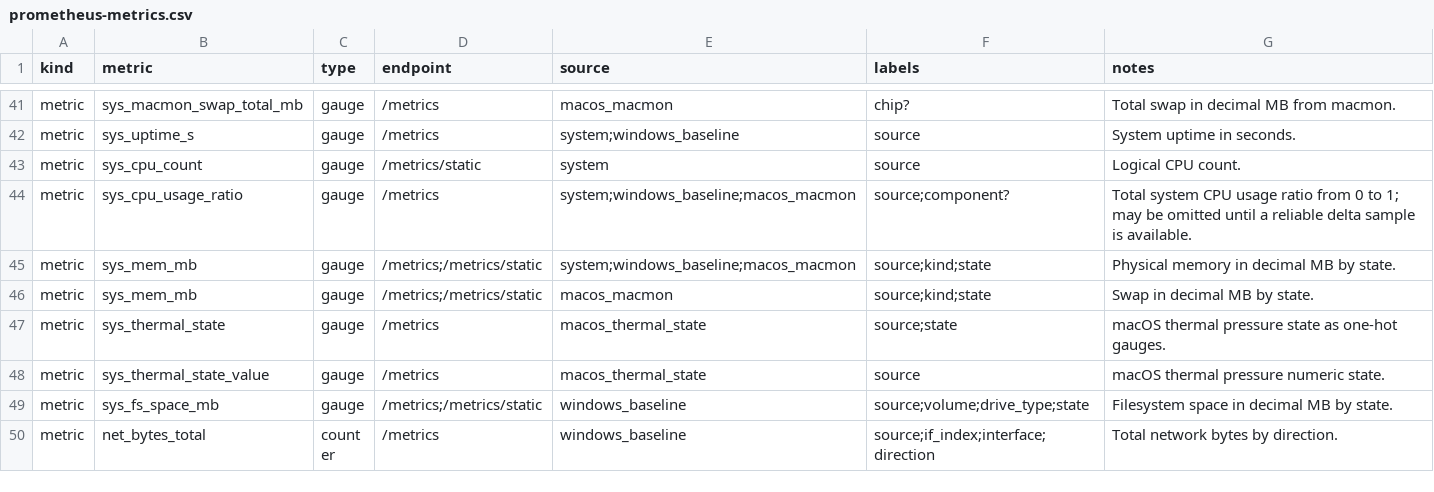
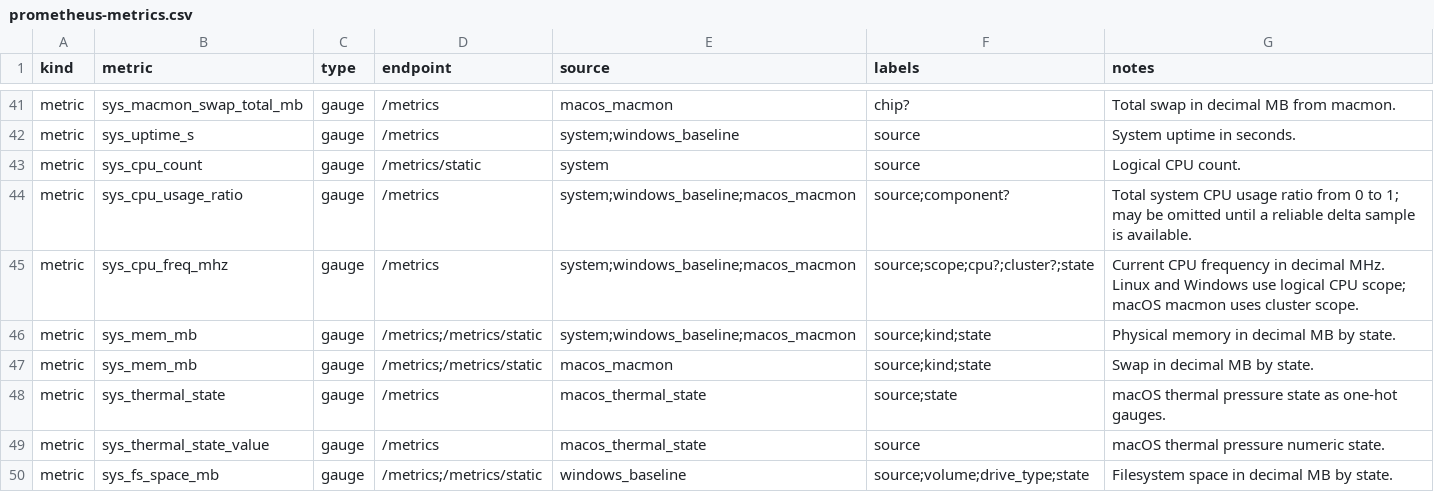
Before and after one commit to jgbeta/telemon, a CSV file: docs/prometheus-metrics.csv, drawn as a sheet; only a part is shown, gaps mark what is left out; the shorter side is filled out with more unchanged rows.

Commit message:
Implemented CPU frequency collection

```diff
--- a/docs/prometheus-metrics.csv
+++ b/docs/prometheus-metrics.csv
@@ -44,2 +44,3 @@ metric,sys_cpu_count,gauge,/metrics/static,system,source,Logical CPU count.
 metric,sys_cpu_usage_ratio,gauge,/metrics,system;windows_baseline;macos_macmon,source;component?,Total system CPU usage ratio from 0 to 1; may be omitted until a reliable delta sample is available.
+metric,sys_cpu_freq_mhz,gauge,/metrics,system;windows_baseline;macos_macmon,source;scope;cpu?;cluster?;state,Current CPU frequency in decimal MHz. Linux and Windows use logical CPU scope; macOS macmon uses cluster scope.
 metric,sys_mem_mb,gauge,/metrics;/metrics/static,system;windows_baseline;macos_macmon,source;kind;state,Physical memory in decimal MB by state.
```
Also changed, not shown: 7 other files.
